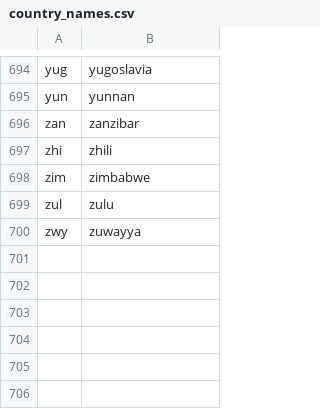
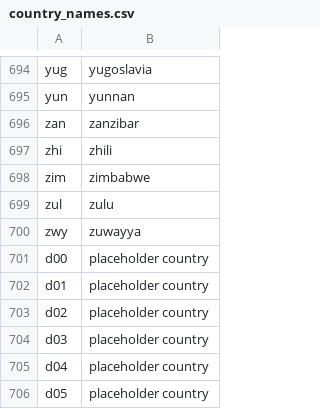
Before and after one commit to CoreFearSand/inivitu, a CSV file: victoria3_tracker/web/static/country_names.csv, drawn as a sheet; only a part is shown, gaps mark what is left out; the diff names each change by its address in the sheet, - before the commit and + after, or states it on an @@ line.

Commit message:
Refactor database handling, enhance country flag management, and improve UI components for country comparison

```diff
--- a/victoria3_tracker/web/static/country_names.csv
+++ b/victoria3_tracker/web/static/country_names.csv
+row 701: d00 | placeholder country
+row 702: d01 | placeholder country
+row 703: d02 | placeholder country
+row 704: d03 | placeholder country
+row 705: d04 | placeholder country
+row 706: d05 | placeholder country
```
Also changed, not shown: 10 other files.
